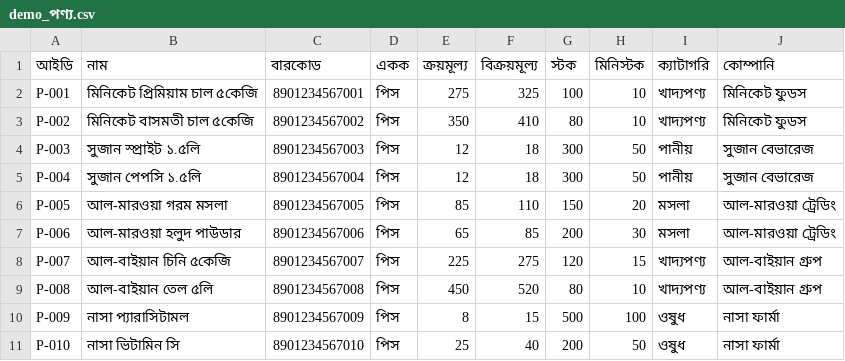
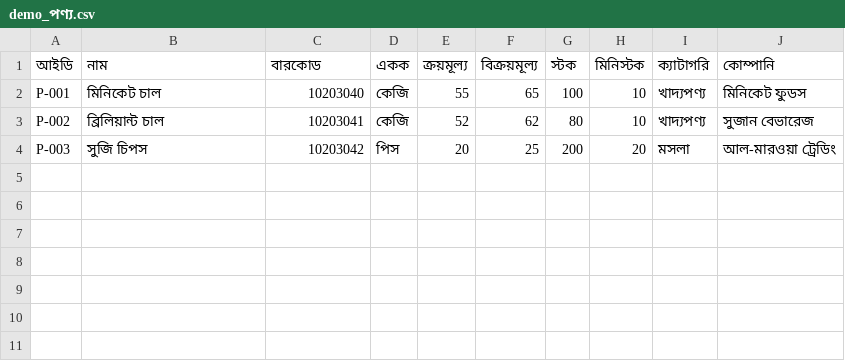
Before and after one commit to konok-io/pos, a CSV file: demo_পণ্য.csv, drawn as a sheet.

```diff
--- a/demo_পণ্য.csv
+++ b/demo_পণ্য.csv
@@ -1,11 +1,4 @@
 আইডি,নাম,বারকোড,একক,ক্রয়মূল্য,বিক্রয়মূল্য,স্টক,মিনিস্টক,ক্যাটাগরি,কোম্পানি
-P-001,মিনিকেট প্রিমিয়াম চাল ৫কেজি,8901234567001,পিস,275,325,100,10,খাদ্যপণ্য,মিনিকেট ফুডস
-P-002,মিনিকেট বাসমতী চাল ৫কেজি,8901234567002,পিস,350,410,80,10,খাদ্যপণ্য,মিনিকেট ফুডস
-P-003,সুজান স্প্রাইট ১.৫লি,8901234567003,পিস,12,18,300,50,পানীয়,সুজান বেভারেজ
-P-004,সুজান পেপসি ১.৫লি,8901234567004,পিস,12,18,300,50,পানীয়,সুজান বেভারেজ
-P-005,আল-মারওয়া গরম মসলা,8901234567005,পিস,85,110,150,20,মসলা,আল-মারওয়া ট্রেডিং
-P-006,আল-মারওয়া হলুদ পাউডার,8901234567006,পিস,65,85,200,30,মসলা,আল-মারওয়া ট্রেডিং
-P-007,আল-বাইয়ান চিনি ৫কেজি,8901234567007,পিস,225,275,120,15,খাদ্যপণ্য,আল-বাইয়ান গ্রুপ
-P-008,আল-বাইয়ান তেল ৫লি,8901234567008,পিস,450,520,80,10,খাদ্যপণ্য,আল-বাইয়ান গ্রুপ
-P-009,নাসা প্যারাসিটামল,8901234567009,পিস,8,15,500,100,ওষুধ,নাসা ফার্মা
-P-010,নাসা ভিটামিন সি,8901234567010,পিস,25,40,200,50,ওষুধ,নাসা ফার্মা
+P-001,মিনিকেট চাল,10203040,কেজি,55,65,100,10,খাদ্যপণ্য,মিনিকেট ফুডস
+P-002,ব্রিলিয়ান্ট চাল,10203041,কেজি,52,62,80,10,খাদ্যপণ্য,সুজান বেভারেজ
+P-003,সুজি চিপস,10203042,পিস,20,25,200,20,মসলা,আল-মারওয়া ট্রেডিং
```
Also changed, not shown: demo_সরবরাহকারী.csv, 2 other files.
